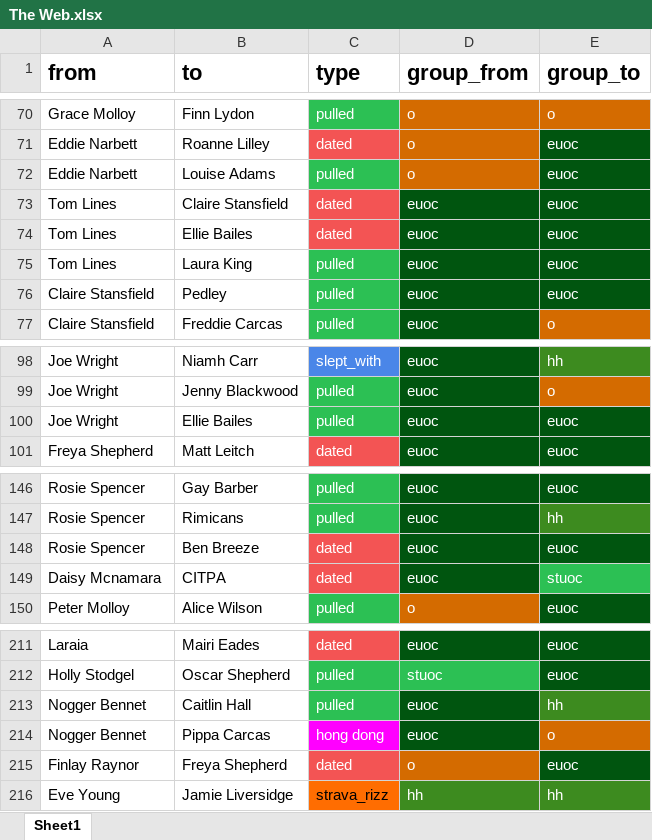
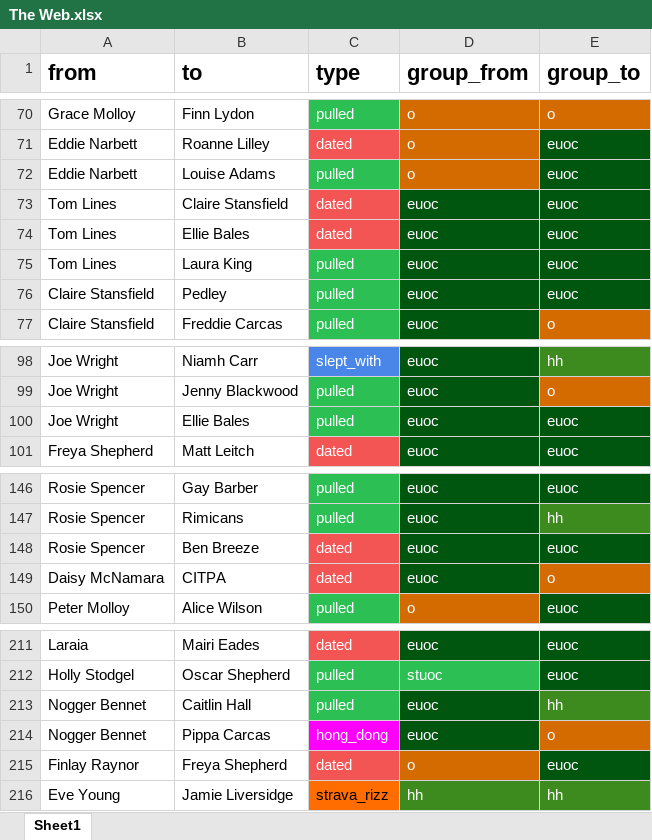
Before and after one commit to JamieGoddard18/The-Web, an Excel workbook: public/The Web.xlsx, sheet Sheet1, drawn as a sheet; only a part is shown, gaps mark what is left out; values as stored, in another font and other column widths than the file's, no borders; charts and pictures not drawn; the diff names each change by its address in the sheet, - before the commit and + after, or states it on an @@ line.

```diff
--- a/public/The Web.xlsx (sheet Sheet1)
+++ b/public/The Web.xlsx (sheet Sheet1)
-B74 (to): Ellie Bailes
+B74 (to): Ellie Bales
-B100 (to): Ellie Bailes
+B100 (to): Ellie Bales
-A149 (from): Daisy Mcnamara
+A149 (from): Daisy McNamara
-E149 (group_to): stuoc
+E149 (group_to): o
-E149 fill: #2CC054
+E149 fill: #D46B00
-C214 (type): hong dong
+C214 (type): hong_dong
```
Also changed, not shown: 5 other files.
